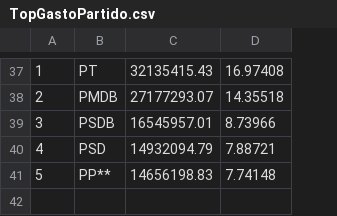
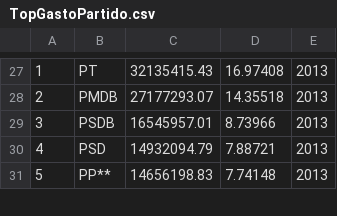
Before and after one commit to WeDias/CotaDeputados, a CSV file: Dados/TopGastoPartido.csv, drawn as a sheet; only a part is shown, gaps mark what is left out; removed rows and columns are numbered as before the commit, all else as after; the diff covers the shown part only; the diff names each change by its address in the sheet, - before the commit and + after, or states it on an @@ line.

```diff
--- a/Dados/TopGastoPartido.csv
+++ b/Dados/TopGastoPartido.csv
+column E, rows 27-31: all 2013
-row 42: (empty)
```
Also changed, not shown: 1 added row and 22 removed rows elsewhere in this file, Dados/GastoPartido.csv, Dados/GastoPolitico.csv, 3 other files.
